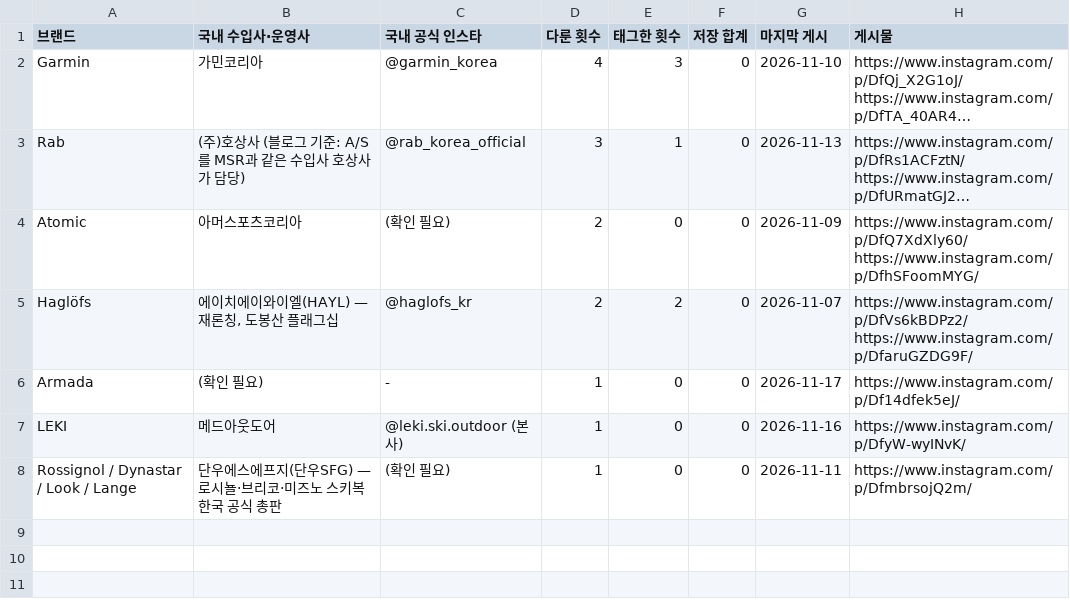
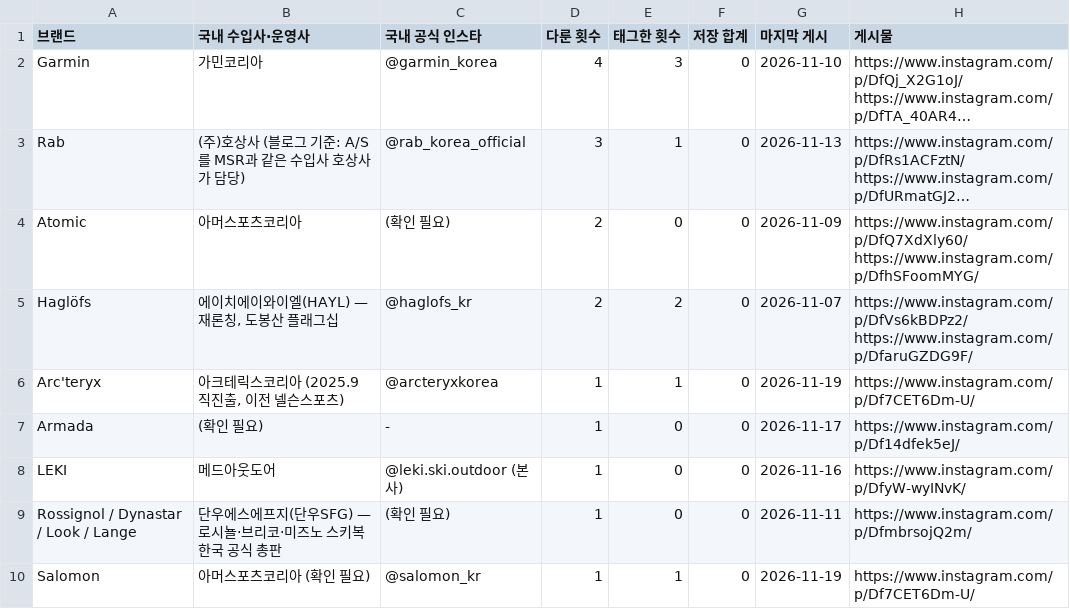
Before and after one commit to wonjoolee/sankit-media, a CSV file: research/exposure.csv, drawn as a sheet; long unchanged cells end in …; the diff names each change by its address in the sheet, - before the commit and + after, or states it on an @@ line.

```diff
--- a/research/exposure.csv
+++ b/research/exposure.csv
+row 6: Arc'teryx | 아크테릭스코리아 (2025.9 직진출, 이전 넬슨스포츠) | @arcteryxkorea | 1 | 1 | 0 | 2026-11-19 | https://www.instagram.com/p/Df7CET6Dm-U/
+row 10: Salomon | 아머스포츠코리아 (확인 필요) | @salomon_kr | 1 | 1 | 0 | 2026-11-19 | https://www.instagram.com/p/Df7CET6Dm-U/
```
Also changed, not shown: pipeline/stats.csv, 1 other file.
